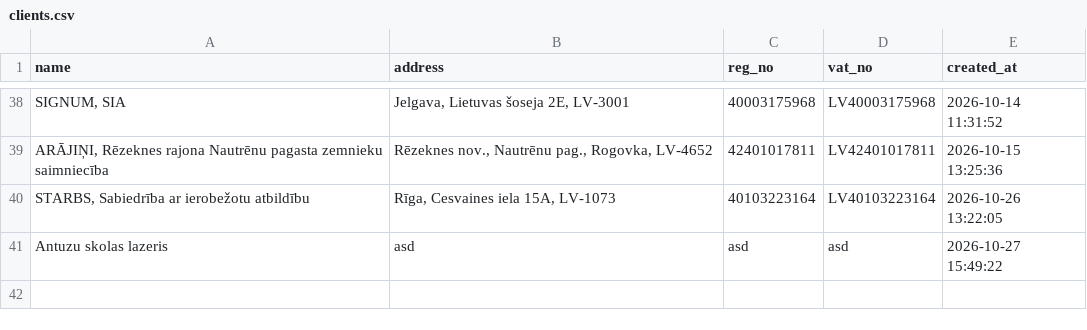
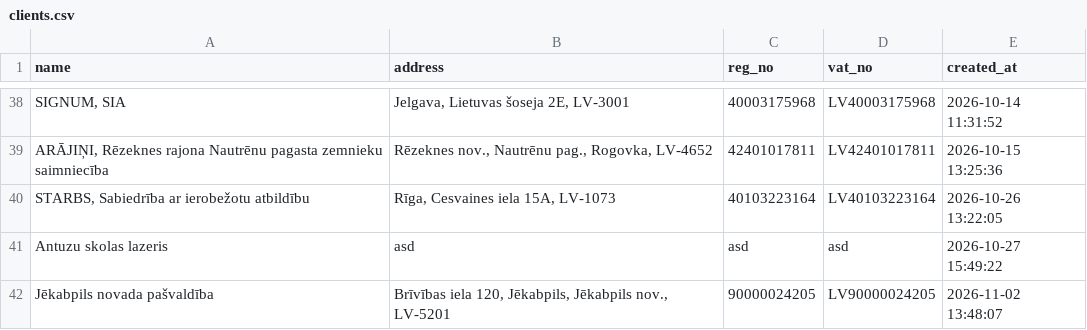
Before and after one commit to Andzhss/OnlinePavadzimes, a CSV file: OnlinePavadzimes/clients.csv, drawn as a sheet; only a part is shown, gaps mark what is left out; the diff names each change by its address in the sheet, - before the commit and + after, or states it on an @@ line.

Commit message:
Update clients.csv via App

```diff
--- a/OnlinePavadzimes/clients.csv
+++ b/OnlinePavadzimes/clients.csv
+row 42: Jēkabpils novada pašvaldība | Brīvības iela 120, Jēkabpils, Jēkabpils nov., LV-5201 | 90000024205 | LV90000024205 | 2026-11-02 13:48:07
```
